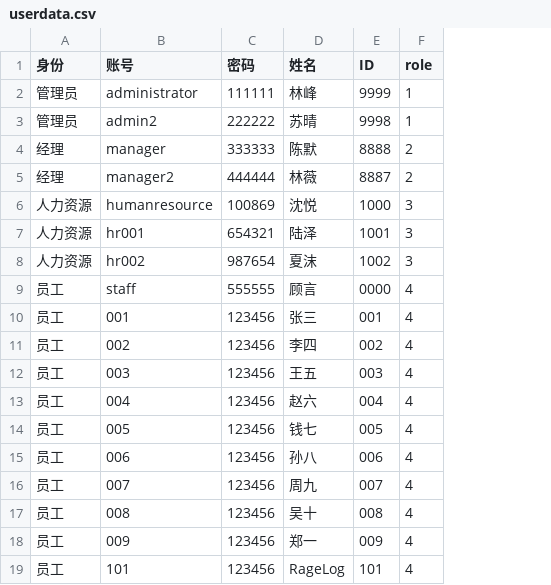
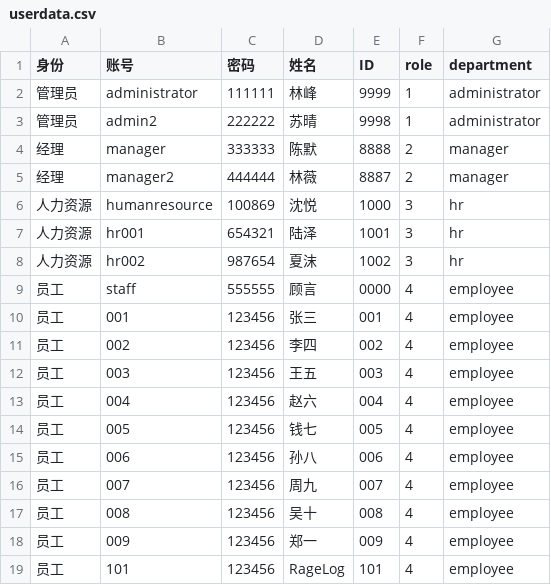
Before and after one commit to JJJas19/Course-Design-of-C-language, a CSV file: data/userdata.csv, drawn as a sheet; the diff names each change by its address in the sheet, - before the commit and + after, or states it on an @@ line.

```diff
--- a/data/userdata.csv
+++ b/data/userdata.csv
+column G (department), rows 2-19: administrator | administrator | manager | manager | hr | hr | hr | employee | employee | employee | employee | employee | employee | employee | employee | employee | employee | employee
```
Also changed, not shown: 1 other file.
